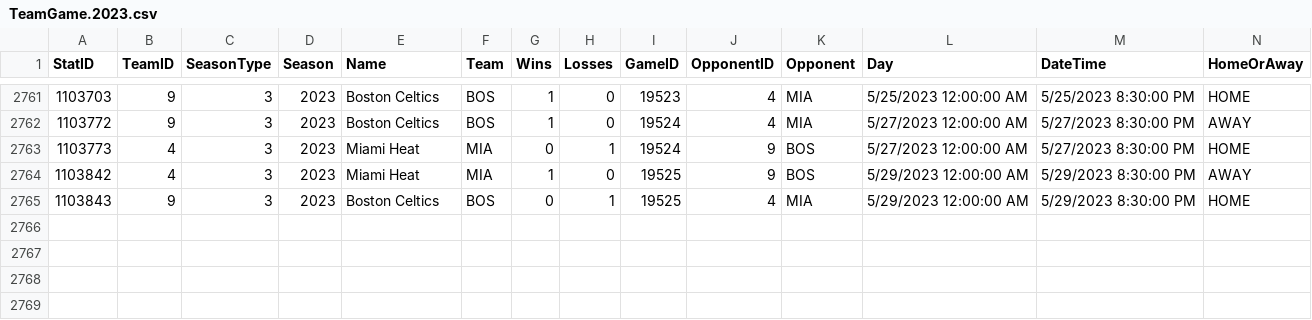
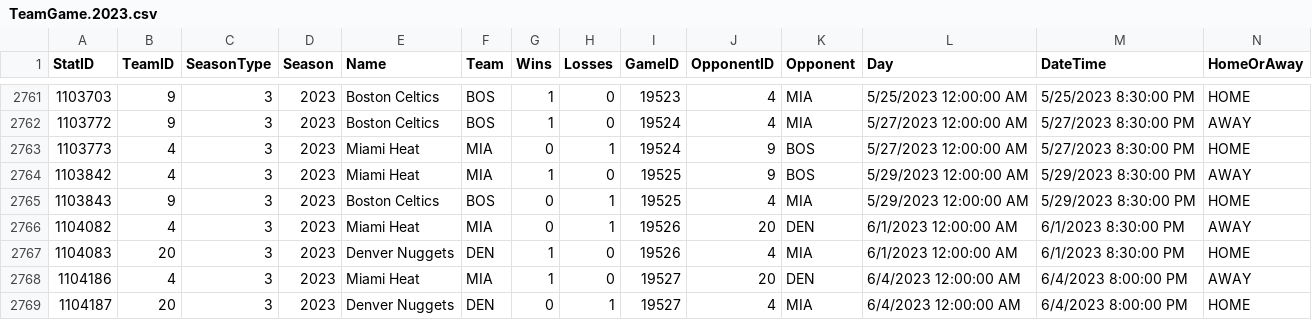
Before and after one commit to AliZain036/NBA-Analysis-Backend, a CSV file: sportsDataCSV/TeamGame.2023.csv, drawn as a sheet; only a part is shown, gaps mark what is left out; rows hold the shown columns only; the diff names each change by its address in the sheet, - before the commit and + after, or states it on an @@ line.

Commit message:
downloaded new zip file and updated calculated data

```diff
--- a/sportsDataCSV/TeamGame.2023.csv
+++ b/sportsDataCSV/TeamGame.2023.csv
+row 2766: 1104082 | 4 | 3 | 2023 | Miami Heat | MIA | 0 | 1 | 19526 | 20 | DEN | 6/1/2023 12:00:00 AM | 6/1/2023 8:30:00 PM | AWAY
+row 2767: 1104083 | 20 | 3 | 2023 | Denver Nuggets | DEN | 1 | 0 | 19526 | 4 | MIA | 6/1/2023 12:00:00 AM | 6/1/2023 8:30:00 PM | HOME
+row 2768: 1104186 | 4 | 3 | 2023 | Miami Heat | MIA | 1 | 0 | 19527 | 20 | DEN | 6/4/2023 12:00:00 AM | 6/4/2023 8:00:00 PM | AWAY
+row 2769: 1104187 | 20 | 3 | 2023 | Denver Nuggets | DEN | 0 | 1 | 19527 | 4 | MIA | 6/4/2023 12:00:00 AM | 6/4/2023 8:00:00 PM | HOME
```
Also changed, not shown: sportsDataCSV/Game.2023.csv, sportsDataCSV/Player.2020.csv, 8 other files.
